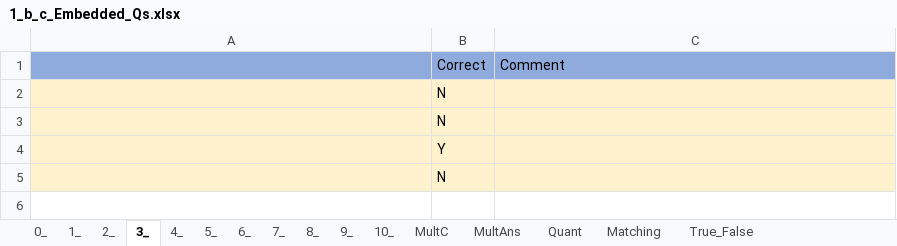
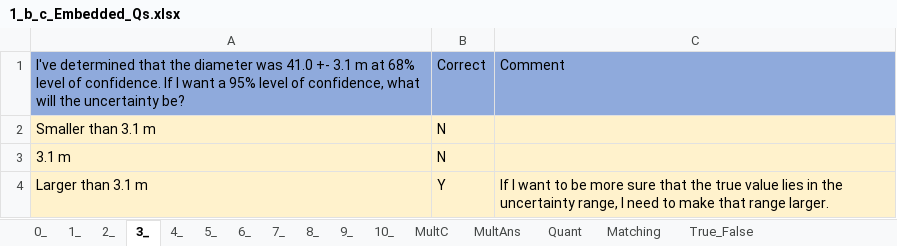
Before and after one commit to MAugspurger/Exper_Eng, an Excel workbook: 1_Measurement_and_Uncertainty/Embedded_Qs/1_b_c_Embedded_Qs.xlsx, sheet 3_, drawn as a sheet; values as stored, in another font and other column widths than the file's, no borders; removed rows and columns are numbered as before the commit, all else as after; the diff names each change by its address in the sheet, - before the commit and + after, or states it on an @@ line.

```diff
--- a/1_Measurement_and_Uncertainty/Embedded_Qs/1_b_c_Embedded_Qs.xlsx (sheet 3_)
+++ b/1_Measurement_and_Uncertainty/Embedded_Qs/1_b_c_Embedded_Qs.xlsx (sheet 3_)
-A1: (empty)
+A1: I've determined that the diameter was 41.0 +- 3.1 m at 68% level of confidence. If I want a 95% level of confidence, what will the uncertainty be?
-A2: (empty)
+A2: Smaller than 3.1 m
-A3: (empty)
+A3: 3.1 m
-row 4:  | Y
-row 5:  | N
+row 4: Larger than 3.1 m | Y | If I want to be more sure that the true value lies in the uncertainty range, I need to make that range larger.
```
Also changed, not shown: sheet 0_, sheet 7_, sheet 6_, sheet 2_, sheet 1_, sheet 4_, 1 more sheet.
